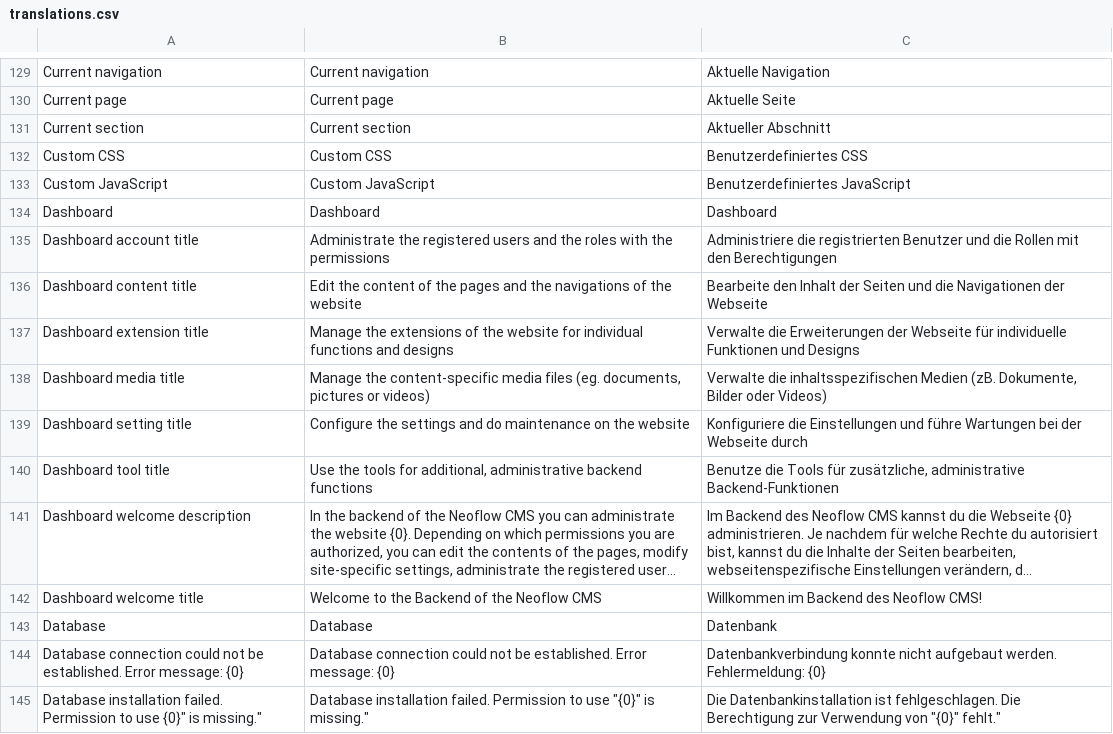
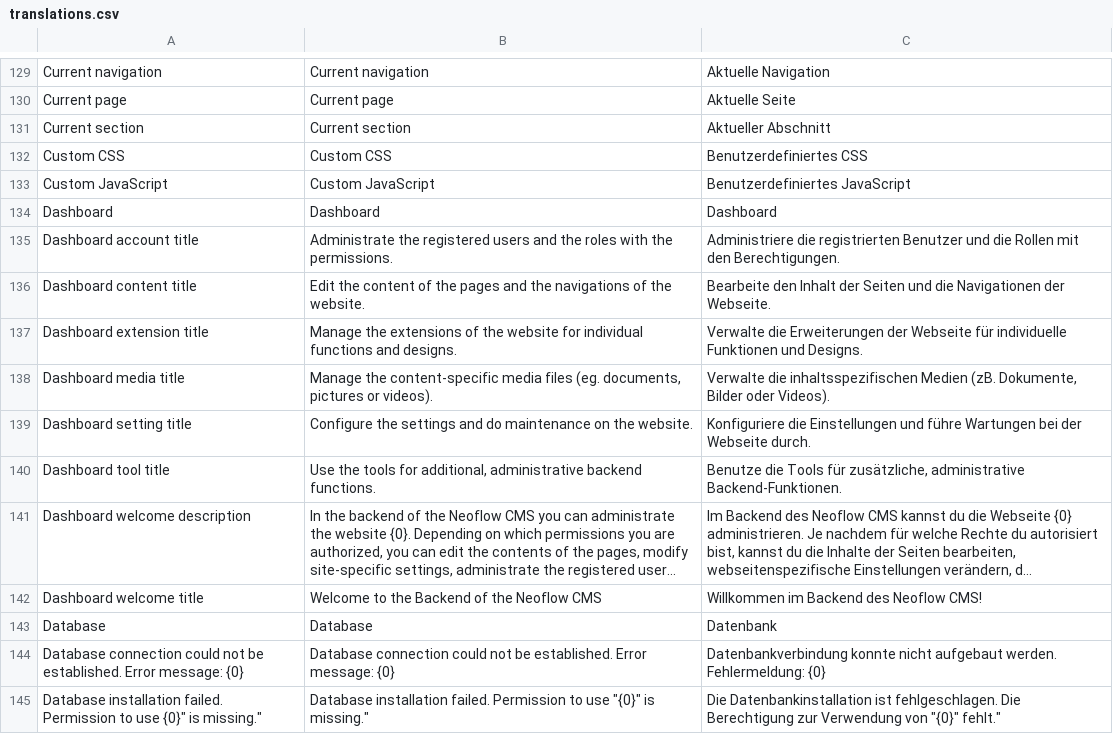
Before and after one commit to rahulyhg/Neoflow-CMS, a CSV file: application/i18n/translations.csv, drawn as a sheet; only a part is shown, gaps mark what is left out; long unchanged cells end in …; the diff names each change by its address in the sheet, - before the commit and + after, or states it on an @@ line.

Commit message:
#29 optimized translation

```diff
--- a/application/i18n/translations.csv
+++ b/application/i18n/translations.csv
-B135: …with the permissions
+B135: …with the permissions.
-C135: …mit den Berechtigungen
+C135: …mit den Berechtigungen.
-B136: …of the website
+B136: …of the website.
-C136: …Navigationen der Webseite
+C136: …Navigationen der Webseite.
-B137: …functions and designs
+B137: …functions and designs.
-C137: …Funktionen und Designs
+C137: …Funktionen und Designs.
-B138: …pictures or videos)
+B138: …pictures or videos).
-C138: …Bilder oder Videos)
+C138: …Bilder oder Videos).
-B139: …on the website
+B139: …on the website.
-C139: …der Webseite durch
+C139: …der Webseite durch.
-B140: …administrative backend functions
+B140: …administrative backend functions.
-C140: …zusätzliche, administrative Backend-Funktionen
+C140: …zusätzliche, administrative Backend-Funktionen.
```
